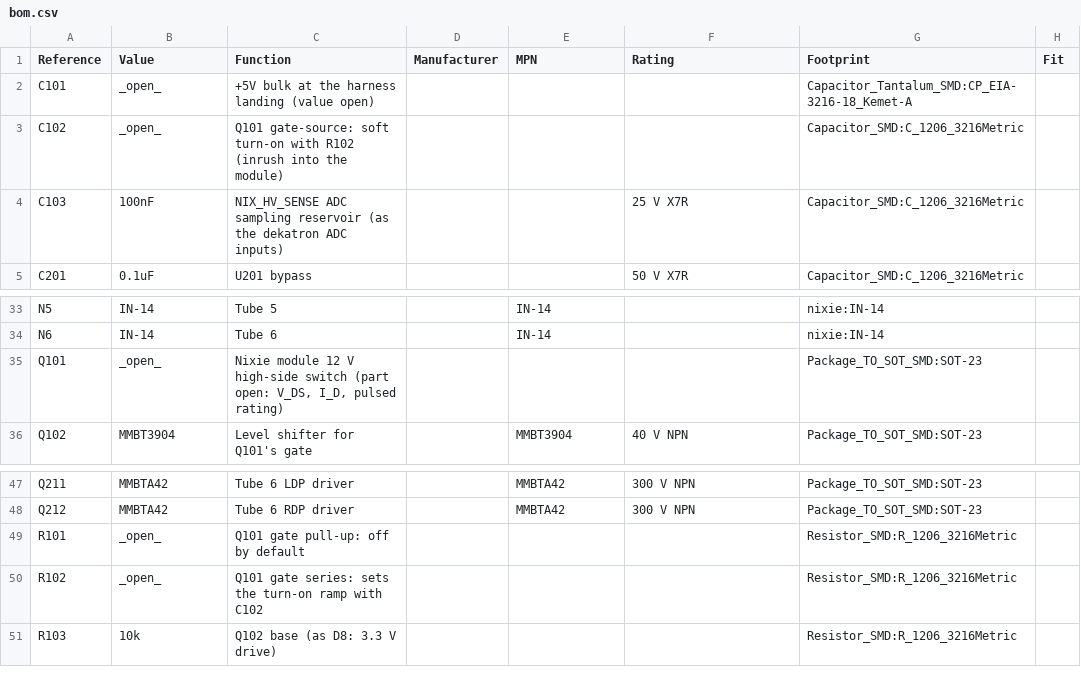
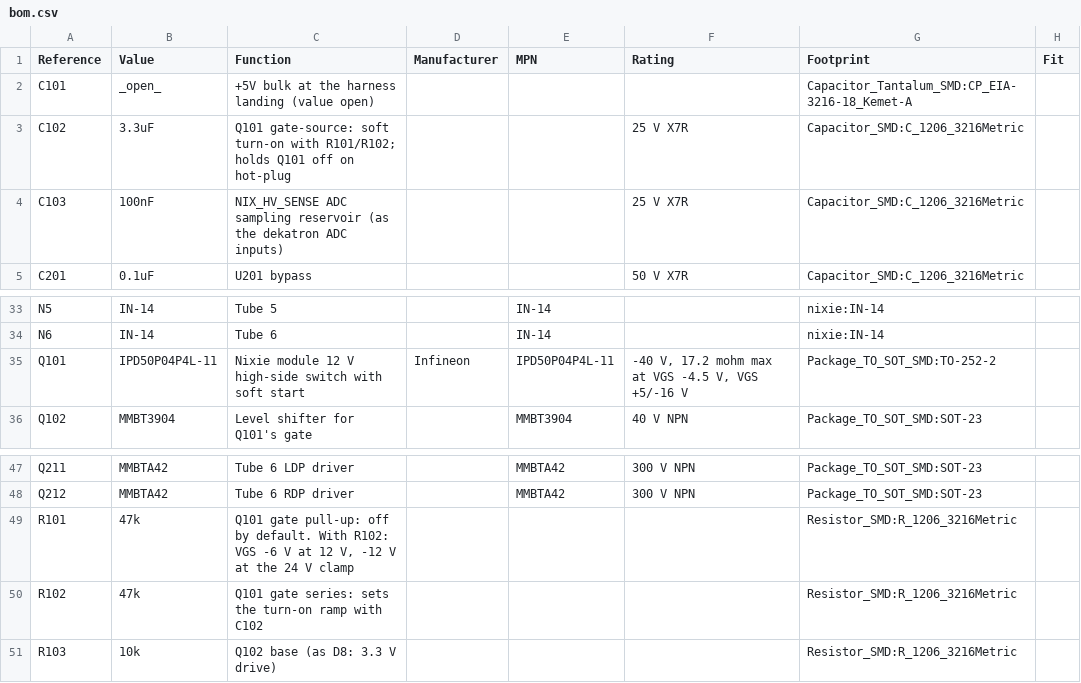
Before and after one commit to kuvychko/universal-nixie-display, a CSV file: hardware/nixie/bom.csv, drawn as a sheet; only a part is shown, gaps mark what is left out.

```diff
--- a/hardware/nixie/bom.csv
+++ b/hardware/nixie/bom.csv
@@ -2,3 +2,3 @@ Reference,Value,Function,Manufacturer,MPN,Rating,Footprint,Fit
 C101,_open_,+5V bulk at the harness landing (value open),,,,Capacitor_Tantalum_SMD:CP_EIA-3216-18_Kemet-A,
-C102,_open_,Q101 gate-source: soft turn-on with R102 (inrush into the module),,,,Capacitor_SMD:C_1206_3216Metric,
+C102,3.3uF,Q101 gate-source: soft turn-on with R101/R102; holds Q101 off on hot-plug,,,25 V X7R,Capacitor_SMD:C_1206_3216Metric,
 C103,100nF,NIX_HV_SENSE ADC sampling reservoir (as the dekatron ADC inputs),,,25 V X7R,Capacitor_SMD:C_1206_3216Metric,
@@ -34,3 +34,3 @@ N5,IN-14,Tube 5,,IN-14,,nixie:IN-14,
 N6,IN-14,Tube 6,,IN-14,,nixie:IN-14,
-Q101,_open_,"Nixie module 12 V high-side switch (part open: V_DS, I_D, pulsed rating)",,,,Package_TO_SOT_SMD:SOT-23,
+Q101,IPD50P04P4L-11,Nixie module 12 V high-side switch with soft start,Infineon,IPD50P04P4L-11,"-40 V, 17.2 mohm max at VGS -4.5 V, VGS +5/-16 V",Package_TO_SOT_SMD:TO-252-2,
 Q102,MMBT3904,Level shifter for Q101's gate,,MMBT3904,40 V NPN,Package_TO_SOT_SMD:SOT-23,
@@ -48,4 +48,4 @@ Q211,MMBTA42,Tube 6 LDP driver,,MMBTA42,300 V NPN,Package_TO_SOT_SMD:SOT-23,
 Q212,MMBTA42,Tube 6 RDP driver,,MMBTA42,300 V NPN,Package_TO_SOT_SMD:SOT-23,
-R101,_open_,Q101 gate pull-up: off by default,,,,Resistor_SMD:R_1206_3216Metric,
-R102,_open_,Q101 gate series: sets the turn-on ramp with C102,,,,Resistor_SMD:R_1206_3216Metric,
+R101,47k,"Q101 gate pull-up: off by default. With R102: VGS -6 V at 12 V, -12 V at the 24 V clamp",,,,Resistor_SMD:R_1206_3216Metric,
+R102,47k,Q101 gate series: sets the turn-on ramp with C102,,,,Resistor_SMD:R_1206_3216Metric,
 R103,10k,Q102 base (as D8: 3.3 V drive),,,,Resistor_SMD:R_1206_3216Metric,
```
Also changed, not shown: 9 other files.
